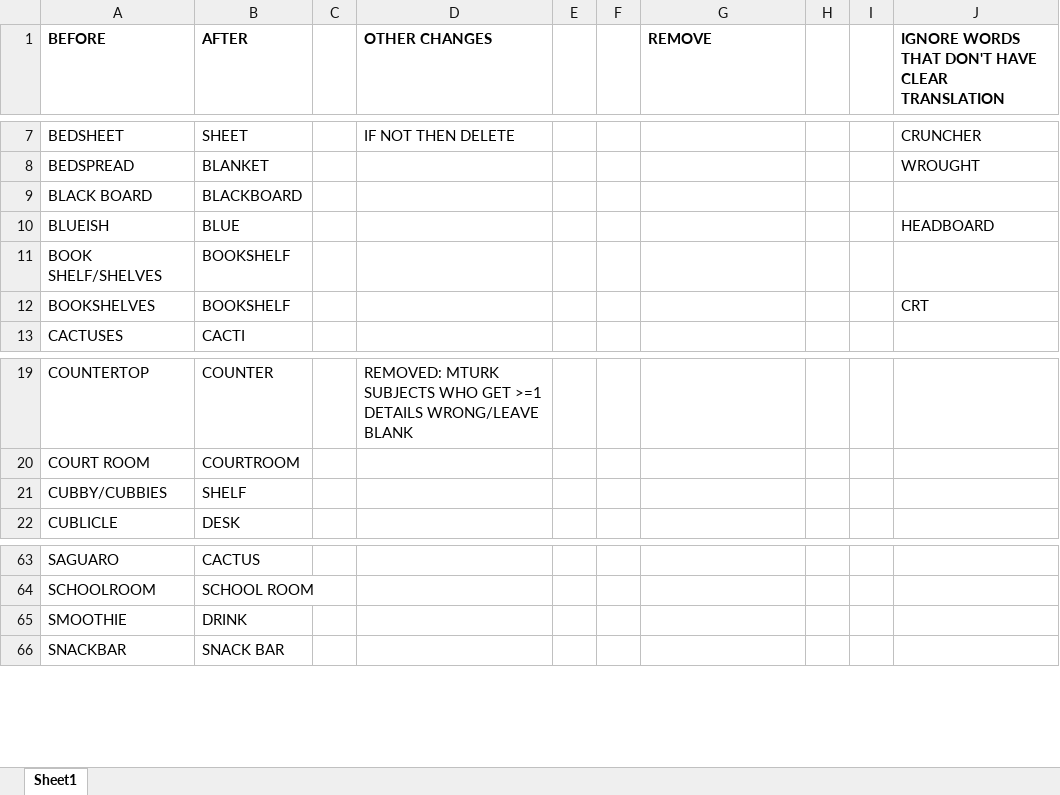
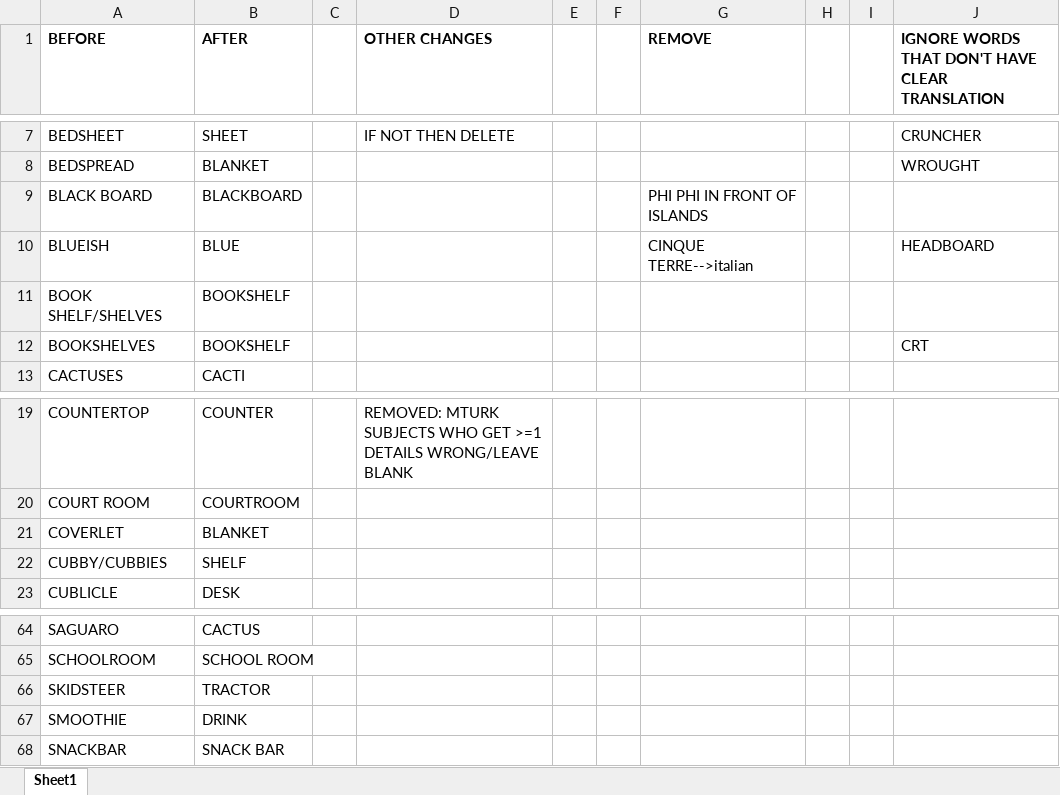
Before and after one commit to amennen/motStudy05, an Excel workbook: mturk/grammarChanges.xlsx, sheet Sheet1, drawn as a sheet; only a part is shown, gaps mark what is left out; values as stored, in another font and other column widths than the file's, no borders; the diff names each change by its address in the sheet, - before the commit and + after, or states it on an @@ line.

Commit message:
grammar

```diff
--- a/mturk/grammarChanges.xlsx (sheet Sheet1)
+++ b/mturk/grammarChanges.xlsx (sheet Sheet1)
-G9 (REMOVE): (empty)
+G9 (REMOVE): PHI PHI IN FRONT OF ISLANDS
-G10 (REMOVE): (empty)
+G10 (REMOVE): CINQUE TERRE-->italian
+row 21: COVERLET | BLANKET
+row 66: SKIDSTEER | TRACTOR
```
